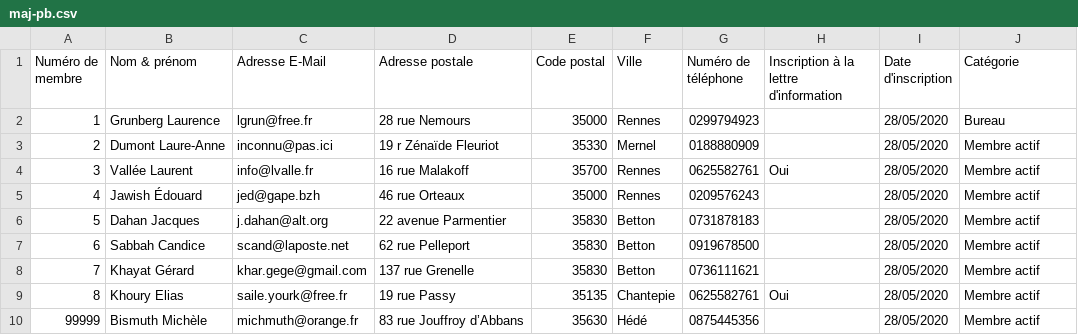
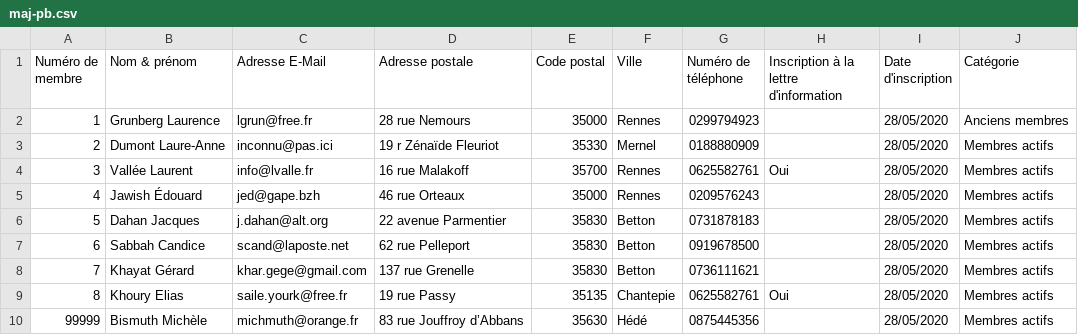
Before and after one commit to paheko/tests, a CSV file: fichiers/maj-pb.csv, drawn as a sheet.

Commit message:
Correction catégories membres dans fichiers import

```diff
--- a/fichiers/maj-pb.csv
+++ b/fichiers/maj-pb.csv
@@ -1,10 +1,10 @@
 "Numéro de membre";"Nom & prénom";"Adresse E-Mail";"Adresse postale";"Code postal";"Ville";"Numéro de téléphone";"Inscription à la lettre d'information";"Date d'inscription";"Catégorie"
-1;"Grunberg Laurence";"lgrun@free.fr";"28 rue Nemours";"35000";"Rennes";"0299794923";;"28/05/2020";"Bureau"
-2;"Dumont Laure-Anne";"inconnu@pas.ici";"19 r Zénaïde Fleuriot";"35330";"Mernel";"0188880909";;"28/05/2020";"Membre actif"
-3;"Vallée Laurent";"info@lvalle.fr";"16 rue Malakoff";"35700";"Rennes";"0625582761";"Oui";"28/05/2020";"Membre actif"
-4;"Jawish Édouard";"jed@gape.bzh";"46 rue Orteaux";"35000";"Rennes";"0209576243";;"28/05/2020";"Membre actif"
-5;"Dahan Jacques";"j.dahan@alt.org";"22 avenue Parmentier";"35830";"Betton";"0731878183";;"28/05/2020";"Membre actif"
-6;"Sabbah Candice";"scand@laposte.net";"62 rue Pelleport";"35830";"Betton";"0919678500";;"28/05/2020";"Membre actif"
-7;"Khayat Gérard";"khar.gege@gmail.com";"137 rue Grenelle";"35830";"Betton";"0736111621";;"28/05/2020";"Membre actif"
-8;"Khoury Elias";"saile.yourk@free.fr";"19 rue Passy";"35135";"Chantepie";"0625582761";"Oui";"28/05/2020";"Membre actif"
-99999;"Bismuth Michèle";"michmuth@orange.fr";"83 rue Jouffroy d’Abbans";"35630";"Hédé";"0875445356";;"28/05/2020";"Membre actif"
+1;"Grunberg Laurence";"lgrun@free.fr";"28 rue Nemours";"35000";"Rennes";"0299794923";;"28/05/2020";"Anciens membres"
+2;"Dumont Laure-Anne";"inconnu@pas.ici";"19 r Zénaïde Fleuriot";"35330";"Mernel";"0188880909";;"28/05/2020";"Membres actifs"
+3;"Vallée Laurent";"info@lvalle.fr";"16 rue Malakoff";"35700";"Rennes";"0625582761";"Oui";"28/05/2020";"Membres actifs"
+4;"Jawish Édouard";"jed@gape.bzh";"46 rue Orteaux";"35000";"Rennes";"0209576243";;"28/05/2020";"Membres actifs"
+5;"Dahan Jacques";"j.dahan@alt.org";"22 avenue Parmentier";"35830";"Betton";"0731878183";;"28/05/2020";"Membres actifs"
+6;"Sabbah Candice";"scand@laposte.net";"62 rue Pelleport";"35830";"Betton";"0919678500";;"28/05/2020";"Membres actifs"
+7;"Khayat Gérard";"khar.gege@gmail.com";"137 rue Grenelle";"35830";"Betton";"0736111621";;"28/05/2020";"Membres actifs"
+8;"Khoury Elias";"saile.yourk@free.fr";"19 rue Passy";"35135";"Chantepie";"0625582761";"Oui";"28/05/2020";"Membres actifs"
+99999;"Bismuth Michèle";"michmuth@orange.fr";"83 rue Jouffroy d’Abbans";"35630";"Hédé";"0875445356";;"28/05/2020";"Membres actifs"
```
Also changed, not shown: fichiers/maj.csv.
